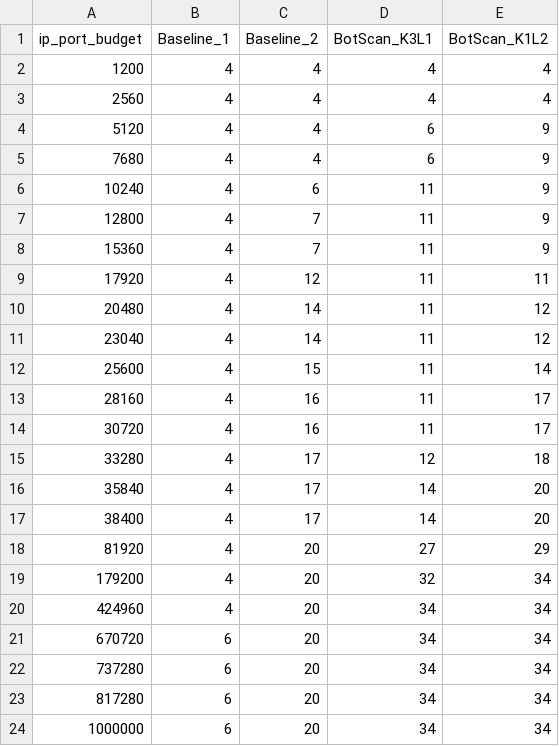
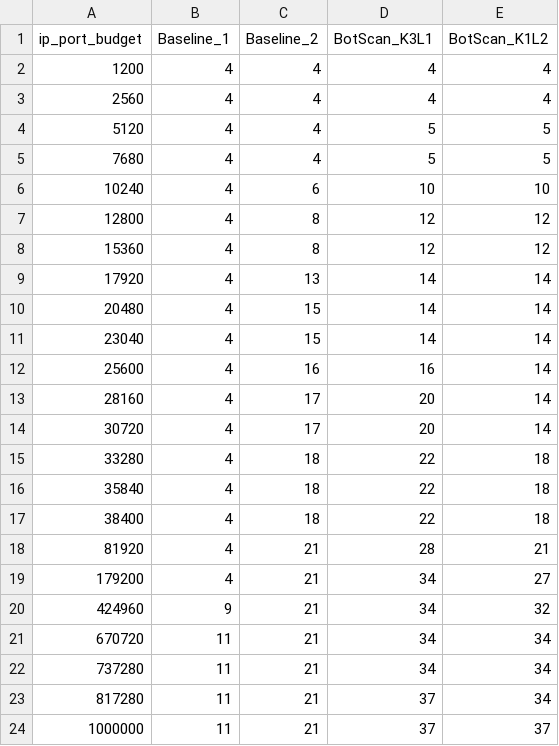
Before and after one commit to SMMaksudulAlam/botscan, a CSV file: behavior_adaptive_algorithm/datapoints_table.csv, drawn as a sheet.

Commit message:
updated the artifact with newer experiment-components and data for AsiaCCS '27.

```diff
--- a/behavior_adaptive_algorithm/datapoints_table.csv
+++ b/behavior_adaptive_algorithm/datapoints_table.csv
@@ -3,22 +3,22 @@ ip_port_budget,Baseline_1,Baseline_2,BotScan_K3L1,BotScan_K1L2
 2560,4,4,4,4
-5120,4,4,6,9
-7680,4,4,6,9
-10240,4,6,11,9
-12800,4,7,11,9
-15360,4,7,11,9
-17920,4,12,11,11
-20480,4,14,11,12
-23040,4,14,11,12
-25600,4,15,11,14
-28160,4,16,11,17
-30720,4,16,11,17
-33280,4,17,12,18
-35840,4,17,14,20
-38400,4,17,14,20
-81920,4,20,27,29
-179200,4,20,32,34
-424960,4,20,34,34
-670720,6,20,34,34
-737280,6,20,34,34
-817280,6,20,34,34
-1000000,6,20,34,34
+5120,4,4,5,5
+7680,4,4,5,5
+10240,4,6,10,10
+12800,4,8,12,12
+15360,4,8,12,12
+17920,4,13,14,14
+20480,4,15,14,14
+23040,4,15,14,14
+25600,4,16,16,14
+28160,4,17,20,14
+30720,4,17,20,14
+33280,4,18,22,18
+35840,4,18,22,18
+38400,4,18,22,18
+81920,4,21,28,21
+179200,4,21,34,27
+424960,9,21,34,32
+670720,11,21,34,34
+737280,11,21,34,34
+817280,11,21,37,34
+1000000,11,21,37,37
```
Also changed, not shown: 32 other files.
